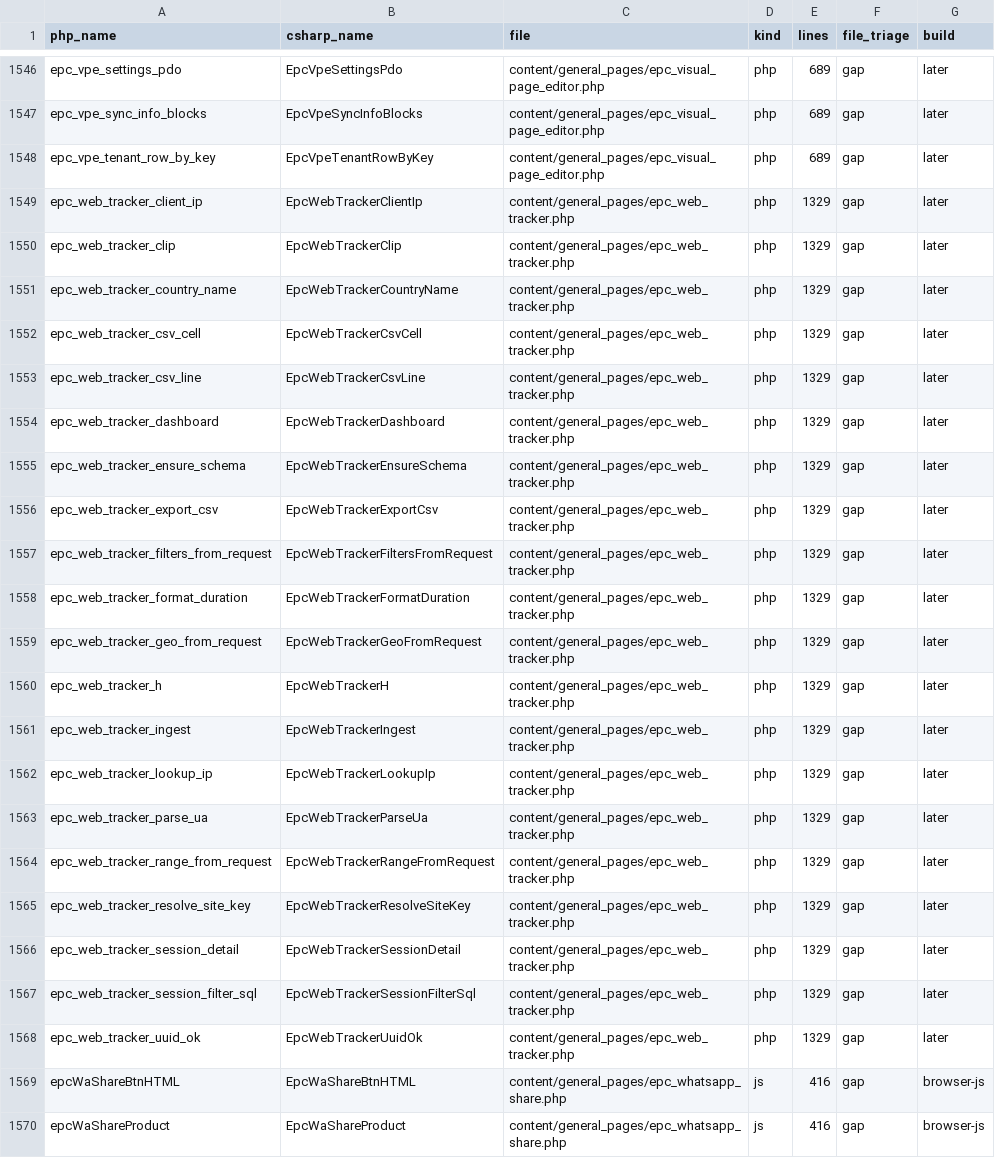
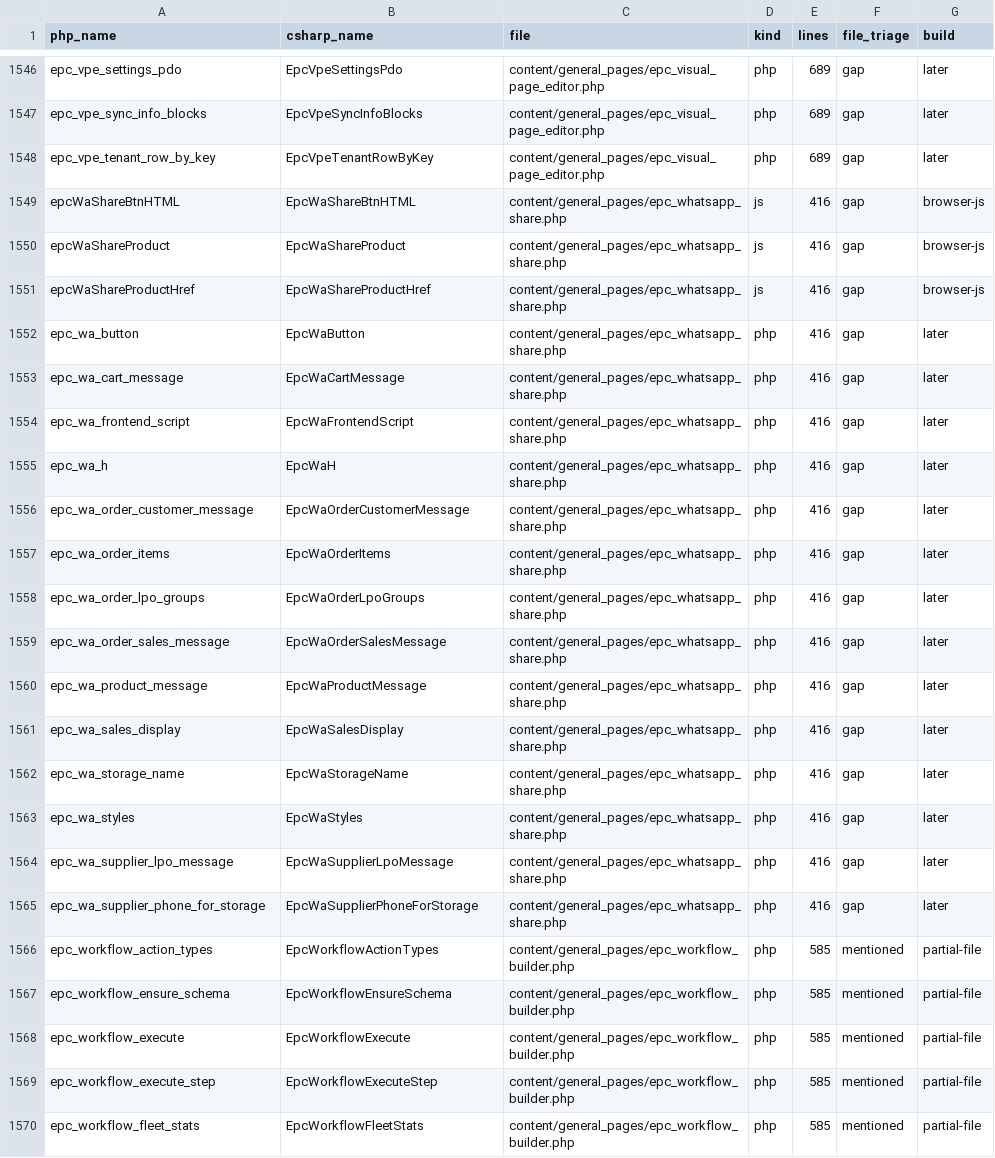
Before and after one commit to epartscart/ecomae, a TSV file: docs/migration/inventory/PHP_BUILDABLE_FUNCTIONS.tsv, drawn as a sheet; only a part is shown, gaps mark what is left out; the shorter side is filled out with more unchanged rows; the diff names each change by its address in the sheet, - before the commit and + after, or states it on an @@ line.

```diff
--- a/docs/migration/inventory/PHP_BUILDABLE_FUNCTIONS.tsv
+++ b/docs/migration/inventory/PHP_BUILDABLE_FUNCTIONS.tsv
-row 1549: epc_web_tracker_client_ip | EpcWebTrackerClientIp | content/general_pages/epc_web_tracker.php | php | 1329 | gap | later
-row 1550: epc_web_tracker_clip | EpcWebTrackerClip | content/general_pages/epc_web_tracker.php | php | 1329 | gap | later
-row 1551: epc_web_tracker_country_name | EpcWebTrackerCountryName | content/general_pages/epc_web_tracker.php | php | 1329 | gap | later
-row 1552: epc_web_tracker_csv_cell | EpcWebTrackerCsvCell | content/general_pages/epc_web_tracker.php | php | 1329 | gap | later
-row 1553: epc_web_tracker_csv_line | EpcWebTrackerCsvLine | content/general_pages/epc_web_tracker.php | php | 1329 | gap | later
-row 1554: epc_web_tracker_dashboard | EpcWebTrackerDashboard | content/general_pages/epc_web_tracker.php | php | 1329 | gap | later
-row 1555: epc_web_tracker_ensure_schema | EpcWebTrackerEnsureSchema | content/general_pages/epc_web_tracker.php | php | 1329 | gap | later
-row 1556: epc_web_tracker_export_csv | EpcWebTrackerExportCsv | content/general_pages/epc_web_tracker.php | php | 1329 | gap | later
-row 1557: epc_web_tracker_filters_from_request | EpcWebTrackerFiltersFromRequest | content/general_pages/epc_web_tracker.php | php | 1329 | gap | later
-row 1558: epc_web_tracker_format_duration | EpcWebTrackerFormatDuration | content/general_pages/epc_web_tracker.php | php | 1329 | gap | later
-row 1559: epc_web_tracker_geo_from_request | EpcWebTrackerGeoFromRequest | content/general_pages/epc_web_tracker.php | php | 1329 | gap | later
-row 1560: epc_web_tracker_h | EpcWebTrackerH | content/general_pages/epc_web_tracker.php | php | 1329 | gap | later
-row 1561: epc_web_tracker_ingest | EpcWebTrackerIngest | content/general_pages/epc_web_tracker.php | php | 1329 | gap | later
-row 1562: epc_web_tracker_lookup_ip | EpcWebTrackerLookupIp | content/general_pages/epc_web_tracker.php | php | 1329 | gap | later
-row 1563: epc_web_tracker_parse_ua | EpcWebTrackerParseUa | content/general_pages/epc_web_tracker.php | php | 1329 | gap | later
-row 1564: epc_web_tracker_range_from_request | EpcWebTrackerRangeFromRequest | content/general_pages/epc_web_tracker.php | php | 1329 | gap | later
-row 1565: epc_web_tracker_resolve_site_key | EpcWebTrackerResolveSiteKey | content/general_pages/epc_web_tracker.php | php | 1329 | gap | later
-row 1566: epc_web_tracker_session_detail | EpcWebTrackerSessionDetail | content/general_pages/epc_web_tracker.php | php | 1329 | gap | later
-row 1567: epc_web_tracker_session_filter_sql | EpcWebTrackerSessionFilterSql | content/general_pages/epc_web_tracker.php | php | 1329 | gap | later
-row 1568: epc_web_tracker_uuid_ok | EpcWebTrackerUuidOk | content/general_pages/epc_web_tracker.php | php | 1329 | gap | later
```
Also changed, not shown: 5 other files.
